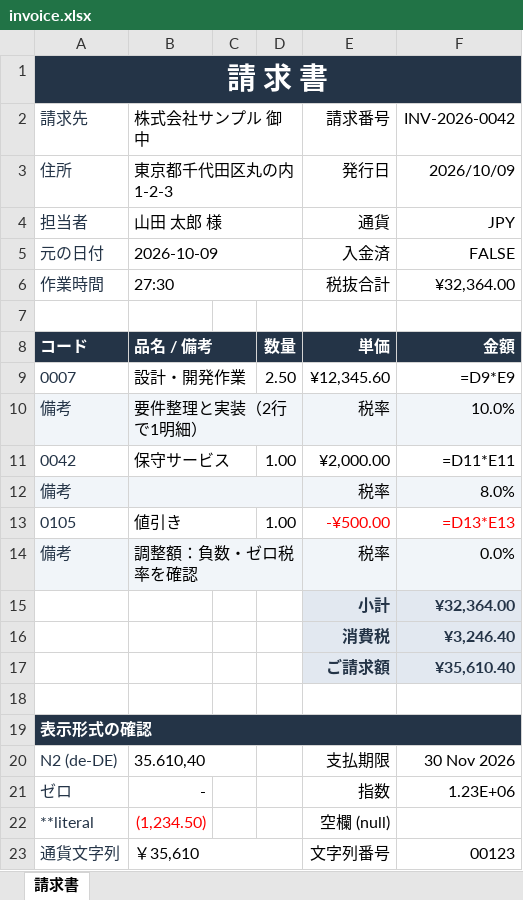
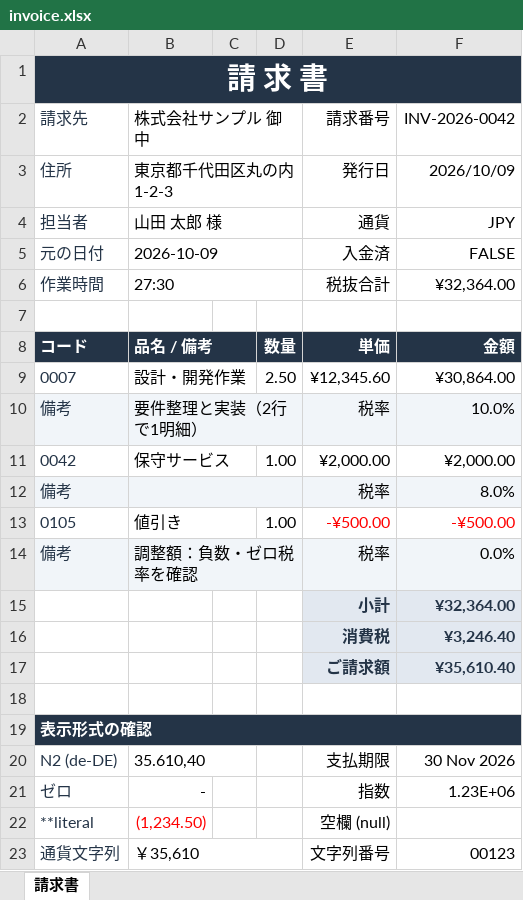
Before and after one commit to akrym1582/ExcelRenderer, an Excel workbook: samples/mapping/invoice/invoice.xlsx, sheet 請求書, drawn as a sheet; values as stored, in another font and other column widths than the file's, no borders; formulas are shown in place of their values; the diff names each change by its address in the sheet, - before the commit and + after, or states it on an @@ line.

Commit message:
test(mapping): migrate invoice samples and verify latest main

```diff
--- a/samples/mapping/invoice/invoice.xlsx (sheet 請求書)
+++ b/samples/mapping/invoice/invoice.xlsx (sheet 請求書)
-F9 (INV-2026-0042): =D9*E9
+F9 (INV-2026-0042): ¥30,864.00
-F11 (INV-2026-0042): =D11*E11
+F11 (INV-2026-0042): ¥2,000.00
-F13 (INV-2026-0042): =D13*E13
+F13 (INV-2026-0042): -¥500.00
```
Also changed, not shown: samples/mapping/invoice/page-breaks/invoice.xlsx, samples/mapping/invoice/page-breaks/template.xlsx, 30 other files.
